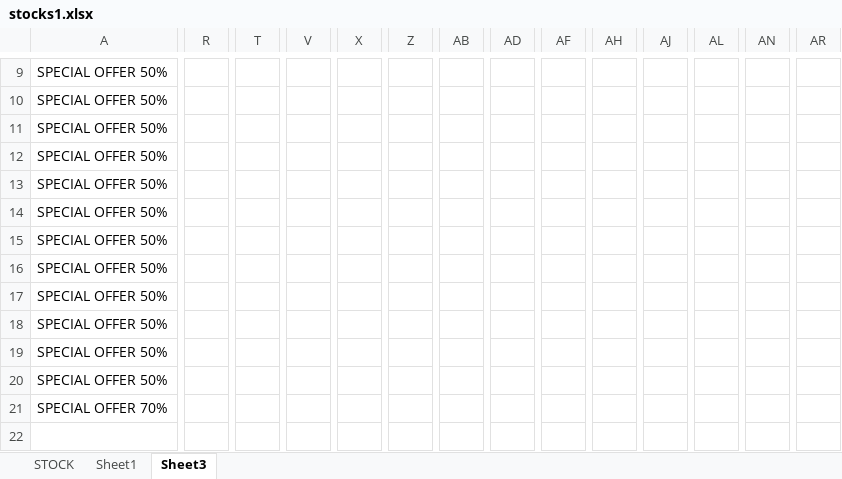
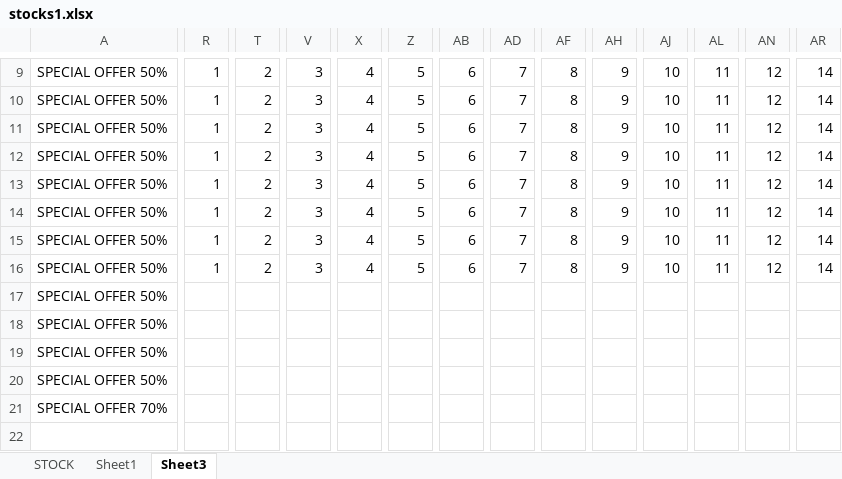
Before and after one commit to chamindahettiarachchi/makita_spare_finder, an Excel workbook: stocks1.xlsx, sheet Sheet3, drawn as a sheet; only a part is shown, gaps mark what is left out; values as stored, in another font and other column widths than the file's, no cell formats; the diff covers the shown part only; the diff names each change by its address in the sheet, - before the commit and + after, or states it on an @@ line.

```diff
--- a/stocks1.xlsx (sheet Sheet3)
+++ b/stocks1.xlsx (sheet Sheet3)
-R9:R16: (empty)
+R9:R16: 1
-T9:T16: (empty)
+T9:T16: 2
-V9:V16: (empty)
+V9:V16: 3
-X9:X16: (empty)
+X9:X16: 4
-Z9:Z16: (empty)
+Z9:Z16: 5
-AB9:AB16: (empty)
+AB9:AB16: 6
-AD9:AD16: (empty)
+AD9:AD16: 7
-AF9:AF16: (empty)
+AF9:AF16: 8
-AH9:AH16: (empty)
+AH9:AH16: 9
-AJ9:AJ16: (empty)
+AJ9:AJ16: 10
-AL9:AL16: (empty)
+AL9:AL16: 11
-AN9:AN16: (empty)
+AN9:AN16: 12
-AR9:AR16: (empty)
+AR9:AR16: 14
```
Also changed, not shown: 4 added rows, 4 removed rows and 71 edited cells elsewhere in this sheet, sheet Sheet1, sheet STOCK, cell formats.
